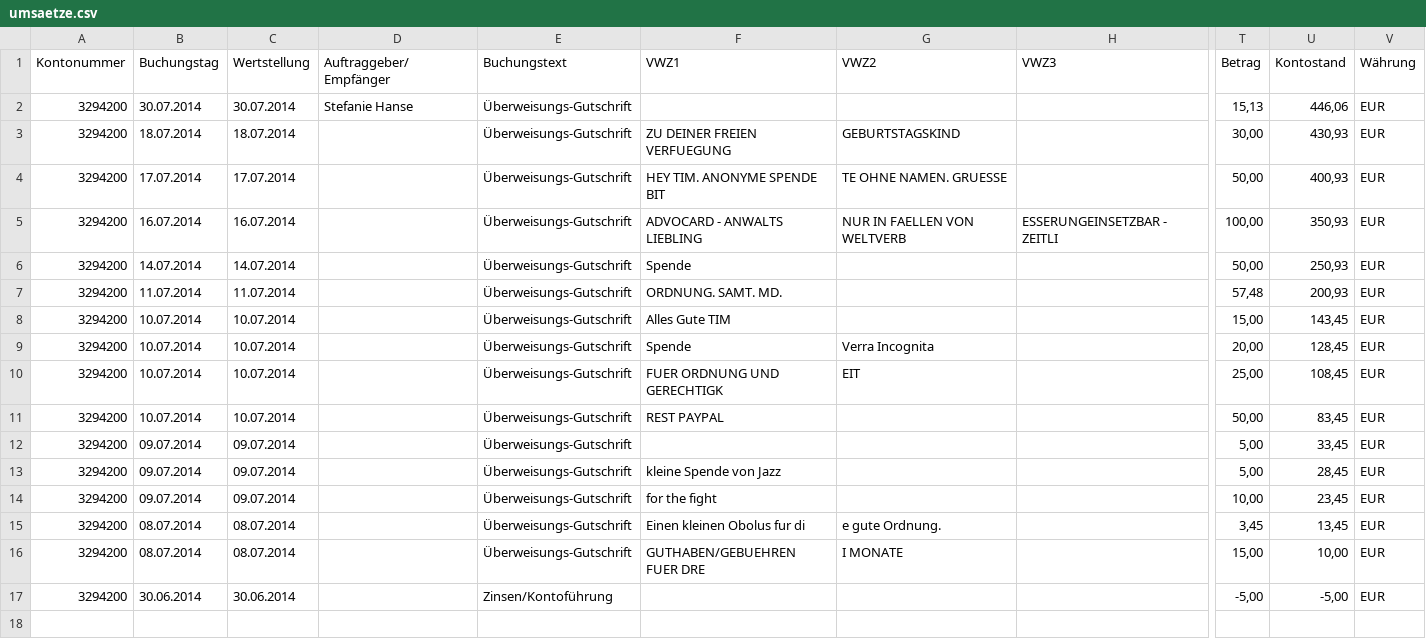
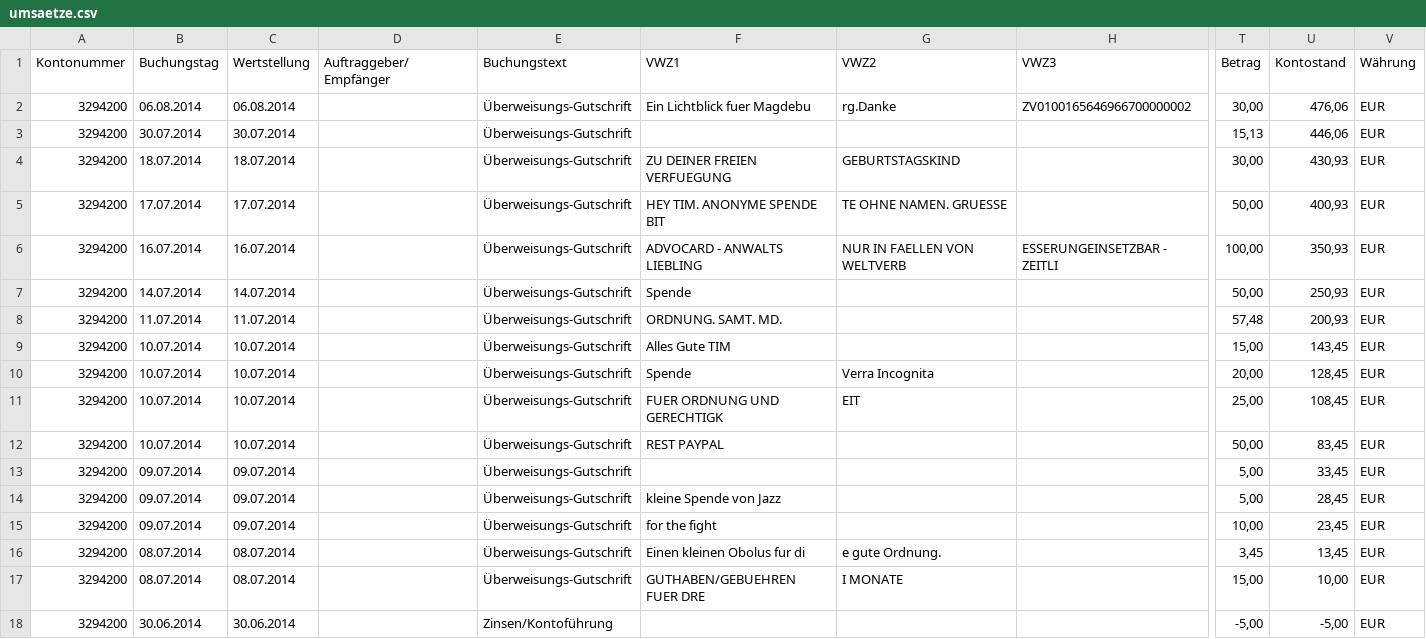
Before and after one commit to fabiang/pkb-oamtmd, a CSV file: umsaetze.csv, drawn as a sheet; only a part is shown, gaps mark what is left out; addresses are those after the commit; rows hold the shown columns only; the diff names each change by its address in the sheet, - before the commit and + after, or states it on an @@ line.

Commit message:
06.08.2014

```diff
--- a/umsaetze.csv
+++ b/umsaetze.csv
+row 2: 3294200 | 06.08.2014 | 06.08.2014 |  | Überweisungs-Gutschrift | Ein Lichtblick fuer Magdebu | rg.Danke | ZV0100165646966700000002 | 30,00 | 476,06 | EUR
-D3 (Auftraggeber/Empfänger): Stefanie Hanse
+D3 (Auftraggeber/Empfänger): (empty)
```
